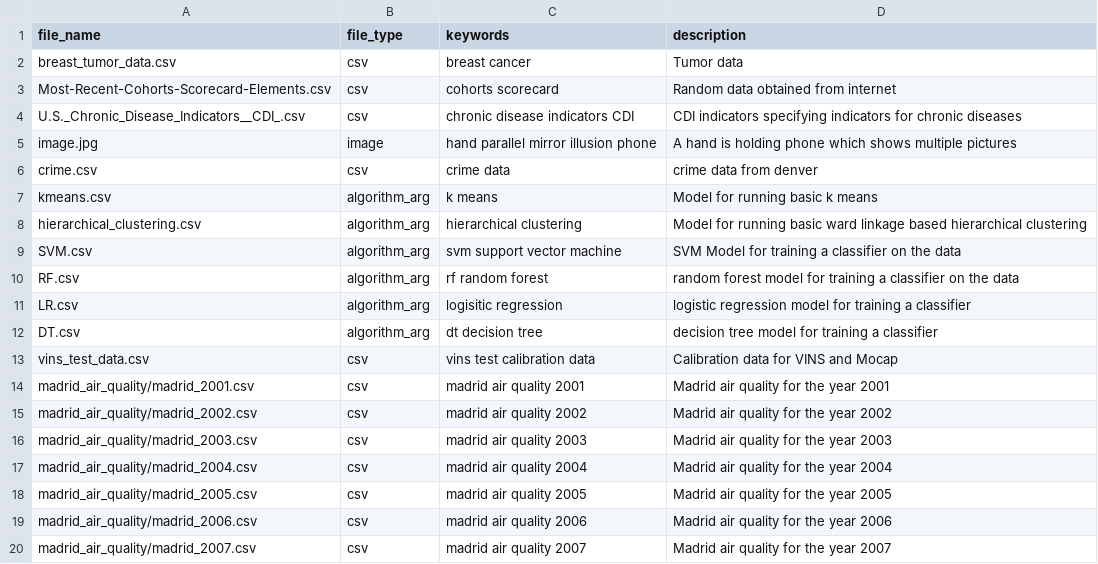
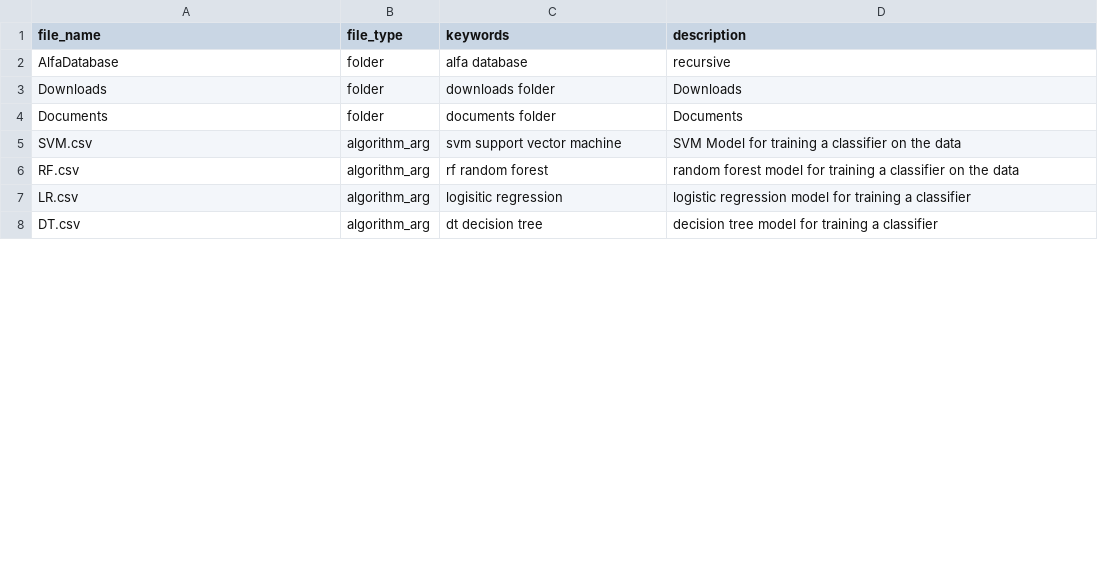
Before and after one commit to alfarvis/ALFA, a CSV file: Alfarvis/resources/file_database.csv, drawn as a sheet; only a part is shown; the diff covers the shown part only.

```diff
--- a/Alfarvis/resources/file_database.csv
+++ b/Alfarvis/resources/file_database.csv
@@ -1,9 +1,5 @@
 file_name,file_type,keywords,description
-breast_tumor_data.csv,csv,breast cancer,Tumor data
-Most-Recent-Cohorts-Scorecard-Elements.csv,csv,cohorts scorecard,Random data obtained from internet
-U.S._Chronic_Disease_Indicators__CDI_.csv,csv,chronic disease indicators CDI,CDI indicators specifying indicators for chronic diseases
-image.jpg,image,hand parallel mirror illusion phone,A hand is holding phone which shows multiple pictures
-crime.csv,csv,crime data,crime data from denver
-kmeans.csv,algorithm_arg,k means ,Model for running basic k means
-hierarchical_clustering.csv,algorithm_arg,hierarchical clustering,Model for running basic ward linkage based hierarchical clustering
+AlfaDatabase,folder,alfa database,recursive
+Downloads,folder,downloads folder,Downloads
+Documents,folder,documents folder,Documents
 SVM.csv,algorithm_arg,svm support vector machine,SVM Model for training a classifier on the data
@@ -12,9 +8 @@ LR.csv,algorithm_arg,logisitic regression,logistic regression model for training
 DT.csv,algorithm_arg,dt decision tree,decision tree model for training a classifier
-vins_test_data.csv,csv,vins test calibration data,Calibration data for VINS and Mocap
-madrid_air_quality/madrid_2001.csv,csv,madrid air quality 2001,Madrid air quality for the year 2001
-madrid_air_quality/madrid_2002.csv,csv,madrid air quality 2002,Madrid air quality for the year 2002
-madrid_air_quality/madrid_2003.csv,csv,madrid air quality 2003,Madrid air quality for the year 2003
-madrid_air_quality/madrid_2004.csv,csv,madrid air quality 2004,Madrid air quality for the year 2004
-madrid_air_quality/madrid_2005.csv,csv,madrid air quality 2005,Madrid air quality for the year 2005
-madrid_air_quality/madrid_2006.csv,csv,madrid air quality 2006,Madrid air quality for the year 2006
-madrid_air_quality/madrid_2007.csv,csv,madrid air quality 2007,Madrid air quality for the year 2007
```
Also changed, not shown: 7 removed rows elsewhere in this file, 14 other files.
